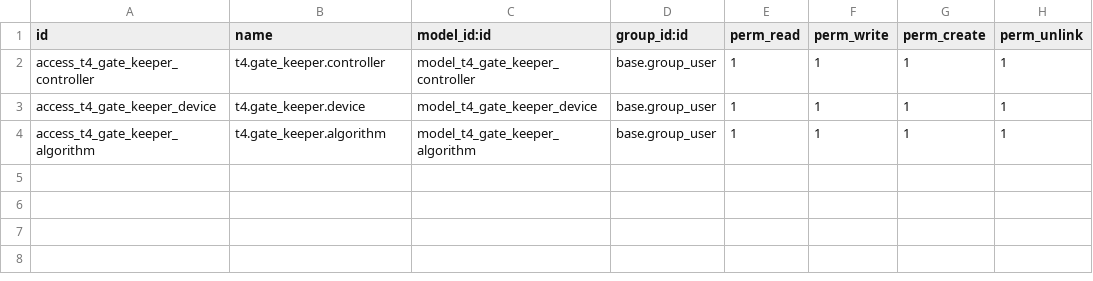
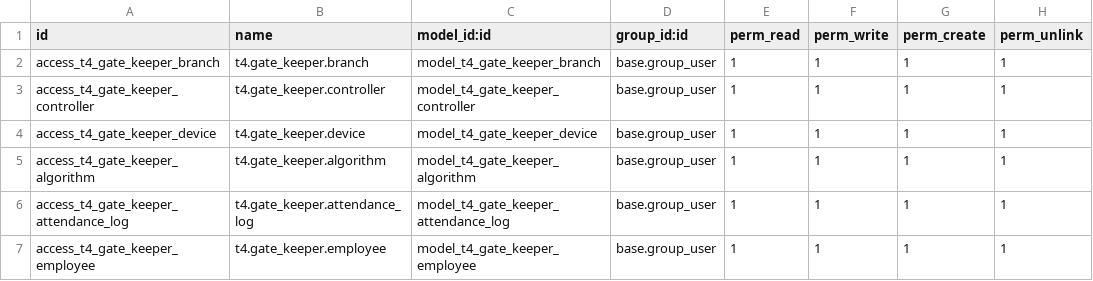
Before and after one commit to t4phuong/t4_gate_keeper, a CSV file: security/ir.model.access.csv, drawn as a sheet; the diff names each change by its address in the sheet, - before the commit and + after, or states it on an @@ line.

Commit message:
update branch, add attendance

```diff
--- a/security/ir.model.access.csv
+++ b/security/ir.model.access.csv
+row 2: access_t4_gate_keeper_branch | t4.gate_keeper.branch | model_t4_gate_keeper_branch | base.group_user | 1 | 1 | 1 | 1
+row 6: access_t4_gate_keeper_attendance_log | t4.gate_keeper.attendance_log | model_t4_gate_keeper_attendance_log | base.group_user | 1 | 1 | 1 | 1
+row 7: access_t4_gate_keeper_employee | t4.gate_keeper.employee | model_t4_gate_keeper_employee | base.group_user | 1 | 1 | 1 | 1
```
Also changed, not shown: 18 other files.
